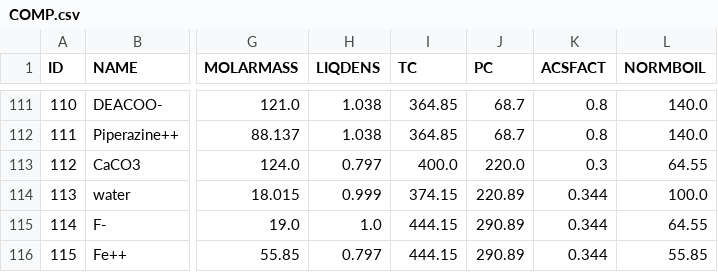
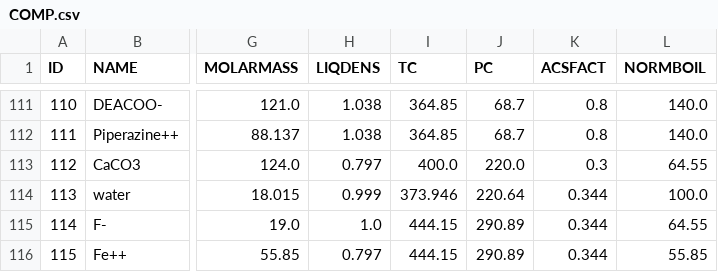
Before and after one commit to equinor/neqsim, a CSV file: src/main/resources/data/COMP.csv, drawn as a sheet; only a part is shown, gaps mark what is left out; the diff names each change by its address in the sheet, - before the commit and + after, or states it on an @@ line.

Commit message:
fix(data): align water critical constants with IAPWS

```diff
--- a/src/main/resources/data/COMP.csv
+++ b/src/main/resources/data/COMP.csv
-I114 (TC): 374.15
+I114 (TC): 373.946
-J114 (PC): 220.89
+J114 (PC): 220.64
```
